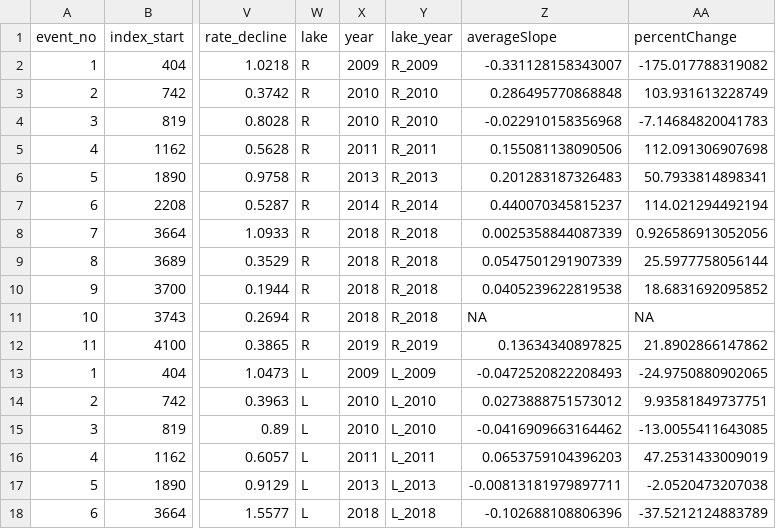
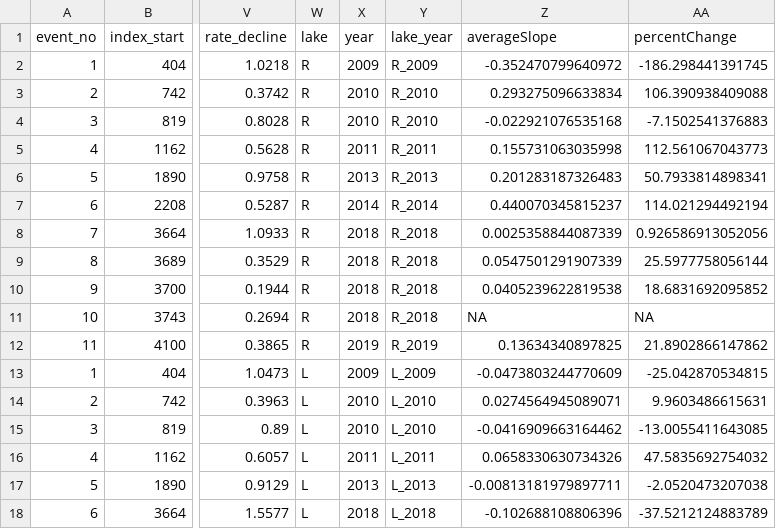
Before and after one commit to dkszydlowski/north_temperate_heatwaves, a CSV file: results/heatwaves_with_slopes.csv, drawn as a sheet; only a part is shown, gaps mark what is left out; the diff names each change by its address in the sheet, - before the commit and + after, or states it on an @@ line.

```diff
--- a/results/heatwaves_with_slopes.csv
+++ b/results/heatwaves_with_slopes.csv
-Z2 (averageSlope): -0.331128158343007
+Z2 (averageSlope): -0.352470799640972
-AA2 (percentChange): -175.017788319082
+AA2 (percentChange): -186.298441391745
-Z3 (averageSlope): 0.286495770868848
+Z3 (averageSlope): 0.293275096633834
-AA3 (percentChange): 103.931613228749
+AA3 (percentChange): 106.390938409088
-Z4 (averageSlope): -0.022910158356968
+Z4 (averageSlope): -0.022921076535168
-AA4 (percentChange): -7.14684820041783
+AA4 (percentChange): -7.1502541376883
-Z5 (averageSlope): 0.155081138090506
+Z5 (averageSlope): 0.155731063035998
-AA5 (percentChange): 112.091306907698
+AA5 (percentChange): 112.561067043773
-Z13 (averageSlope): -0.0472520822208493
+Z13 (averageSlope): -0.0473803244770609
-AA13 (percentChange): -24.9750880902065
+AA13 (percentChange): -25.042870534815
-Z14 (averageSlope): 0.0273888751573012
+Z14 (averageSlope): 0.0274564945089071
-AA14 (percentChange): 9.93581849737751
+AA14 (percentChange): 9.9603486615631
-Z16 (averageSlope): 0.0653759104396203
+Z16 (averageSlope): 0.0658330630734326
-AA16 (percentChange): 47.2531433009019
+AA16 (percentChange): 47.5835692754032
```
Also changed, not shown: 5 other files.
